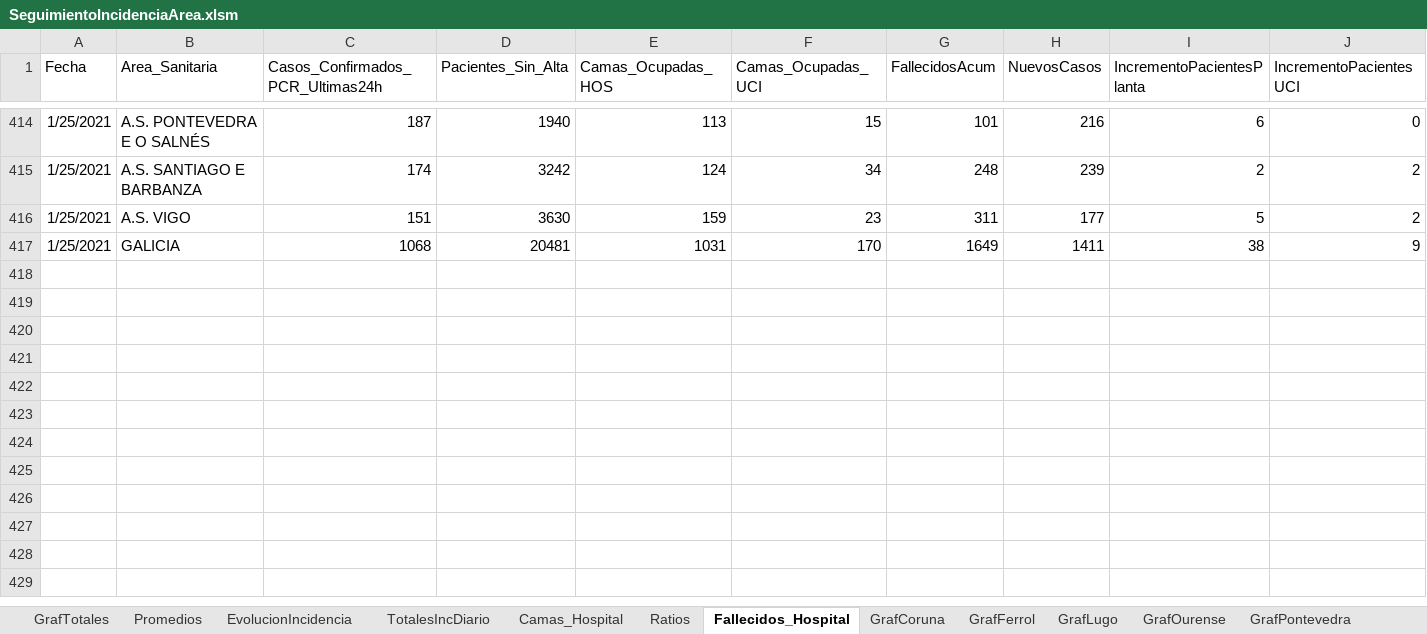
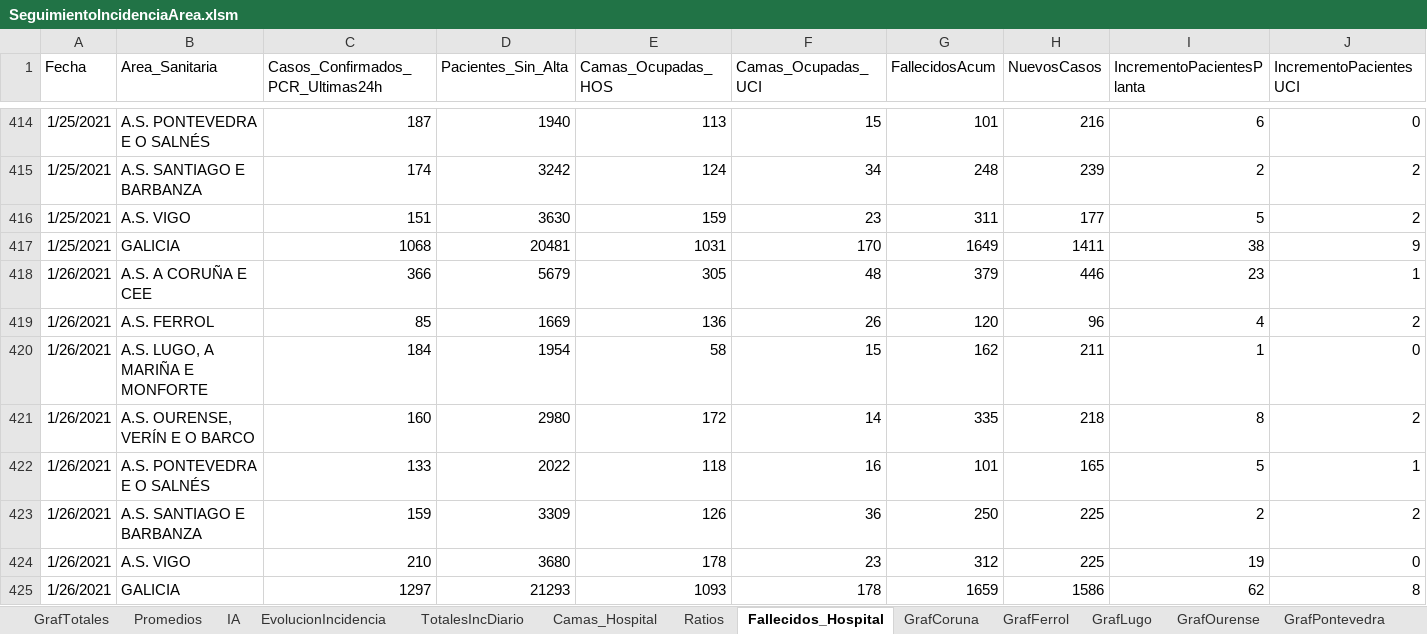
Before and after one commit to NiSanRo/Datos_Covid_Portal_Sergas, an Excel workbook: SeguimientoIncidenciaArea.xlsm, sheet Fallecidos_Hospital, drawn as a sheet; only a part is shown, gaps mark what is left out; values as stored, in another font and other column widths than the file's, no borders; table styles not drawn; rows hold the shown columns only; the diff names each change by its address in the sheet, - before the commit and + after, or states it on an @@ line.

```diff
--- a/SeguimientoIncidenciaArea.xlsm (sheet Fallecidos_Hospital)
+++ b/SeguimientoIncidenciaArea.xlsm (sheet Fallecidos_Hospital)
+sheet tab: IA
+row 418: 1/26/2021 | A.S. A CORUÑA E CEE | 366 | 5679 | 305 | 48 | 379 | 446 | 23 | 1
+row 419: 1/26/2021 | A.S. FERROL | 85 | 1669 | 136 | 26 | 120 | 96 | 4 | 2
+row 420: 1/26/2021 | A.S. LUGO, A MARIÑA E MONFORTE | 184 | 1954 | 58 | 15 | 162 | 211 | 1 | 0
+row 421: 1/26/2021 | A.S. OURENSE, VERÍN E O BARCO | 160 | 2980 | 172 | 14 | 335 | 218 | 8 | 2
+row 422: 1/26/2021 | A.S. PONTEVEDRA E O SALNÉS | 133 | 2022 | 118 | 16 | 101 | 165 | 5 | 1
+row 423: 1/26/2021 | A.S. SANTIAGO E BARBANZA | 159 | 3309 | 126 | 36 | 250 | 225 | 2 | 2
+row 424: 1/26/2021 | A.S. VIGO | 210 | 3680 | 178 | 23 | 312 | 225 | 19 | 0
+row 425: 1/26/2021 | GALICIA | 1297 | 21293 | 1093 | 178 | 1659 | 1586 | 62 | 8
```
Also changed, not shown: sheet EvolucionIncidencia, sheet HistoricoCifrasTotales, sheet Promedios, sheet SeguimientoFerrol, sheet SeguimientoPontevedra, sheet SeguimientoOurense, 14 more sheets, hidden cells, charts or pictures, SeguimientoIncidenciaConcello.xlsm, 6 other files.
